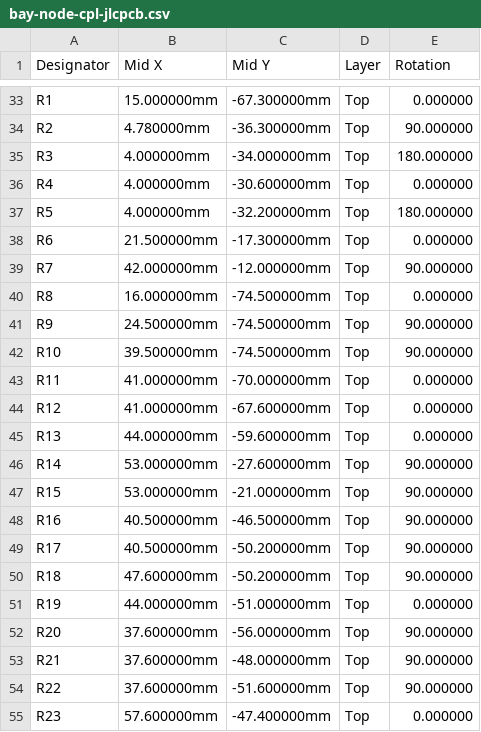
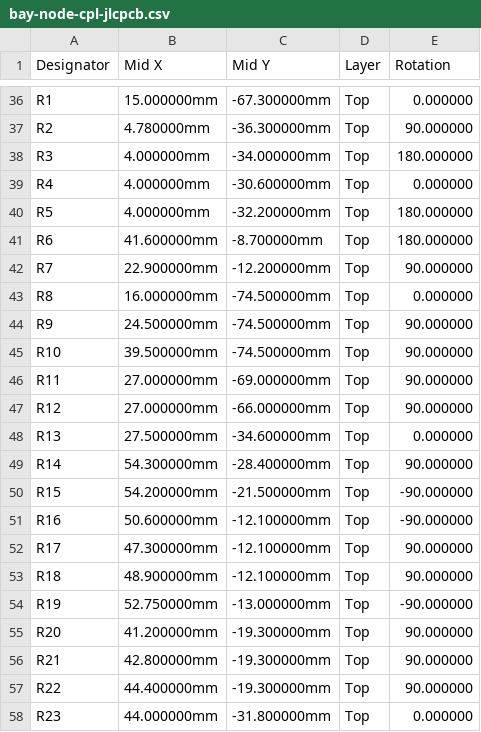
Before and after one commit to kartben/hw-testing-rack, a CSV file: electronics/bay-node/fab/bay-node-cpl-jlcpcb.csv, drawn as a sheet; only a part is shown, gaps mark what is left out; the diff covers the shown part only.

```diff
--- a/electronics/bay-node/fab/bay-node-cpl-jlcpcb.csv
+++ b/electronics/bay-node/fab/bay-node-cpl-jlcpcb.csv
@@ -37,4 +40,4 @@ R4,4.000000mm,-30.600000mm,Top,0.000000
 R5,4.000000mm,-32.200000mm,Top,180.000000
-R6,21.500000mm,-17.300000mm,Top,0.000000
-R7,42.000000mm,-12.000000mm,Top,90.000000
+R6,41.600000mm,-8.700000mm,Top,180.000000
+R7,22.900000mm,-12.200000mm,Top,90.000000
 R8,16.000000mm,-74.500000mm,Top,0.000000
@@ -42,14 +45,14 @@ R9,24.500000mm,-74.500000mm,Top,90.000000
 R10,39.500000mm,-74.500000mm,Top,90.000000
-R11,41.000000mm,-70.000000mm,Top,0.000000
-R12,41.000000mm,-67.600000mm,Top,0.000000
-R13,44.000000mm,-59.600000mm,Top,0.000000
-R14,53.000000mm,-27.600000mm,Top,90.000000
-R15,53.000000mm,-21.000000mm,Top,90.000000
-R16,40.500000mm,-46.500000mm,Top,90.000000
-R17,40.500000mm,-50.200000mm,Top,90.000000
-R18,47.600000mm,-50.200000mm,Top,90.000000
-R19,44.000000mm,-51.000000mm,Top,0.000000
-R20,37.600000mm,-56.000000mm,Top,90.000000
-R21,37.600000mm,-48.000000mm,Top,90.000000
-R22,37.600000mm,-51.600000mm,Top,90.000000
-R23,57.600000mm,-47.400000mm,Top,0.000000
+R11,27.000000mm,-69.000000mm,Top,90.000000
+R12,27.000000mm,-66.000000mm,Top,90.000000
+R13,27.500000mm,-34.600000mm,Top,0.000000
+R14,54.300000mm,-28.400000mm,Top,90.000000
+R15,54.200000mm,-21.500000mm,Top,-90.000000
+R16,50.600000mm,-12.100000mm,Top,-90.000000
+R17,47.300000mm,-12.100000mm,Top,90.000000
+R18,48.900000mm,-12.100000mm,Top,90.000000
+R19,52.750000mm,-13.000000mm,Top,-90.000000
+R20,41.200000mm,-19.300000mm,Top,90.000000
+R21,42.800000mm,-19.300000mm,Top,90.000000
+R22,44.400000mm,-19.300000mm,Top,90.000000
+R23,44.000000mm,-31.800000mm,Top,0.000000
```
Also changed, not shown: 3 added rows and 64 edited cells elsewhere in this file, electronics/bay-node/bay-node-bom.csv, electronics/bay-node/fab/bay-node-bom-jlcpcb.csv, 18 other files.
